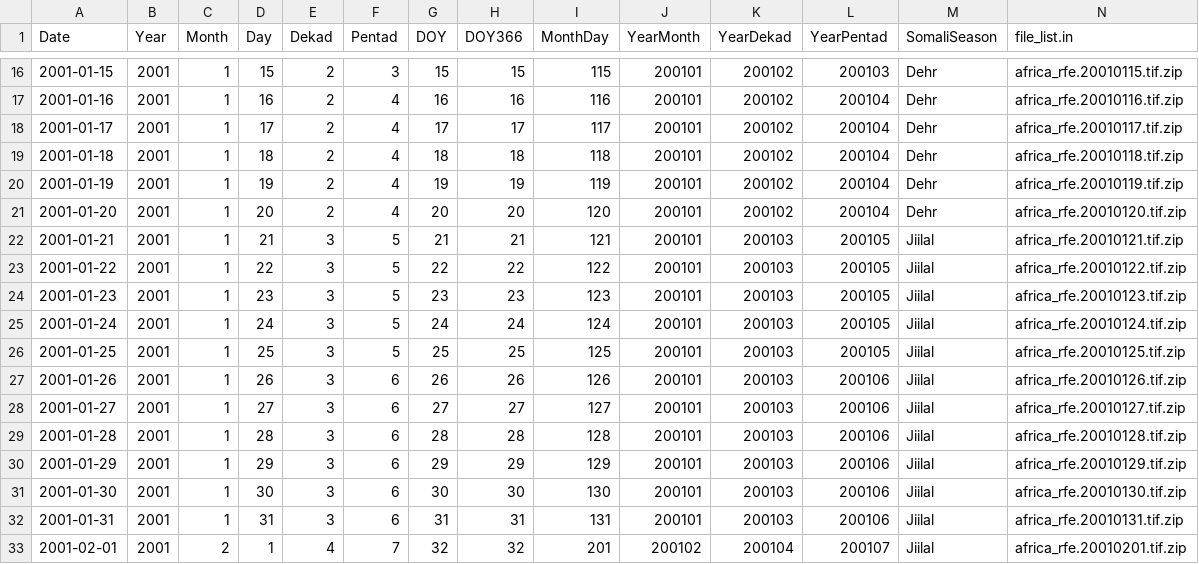
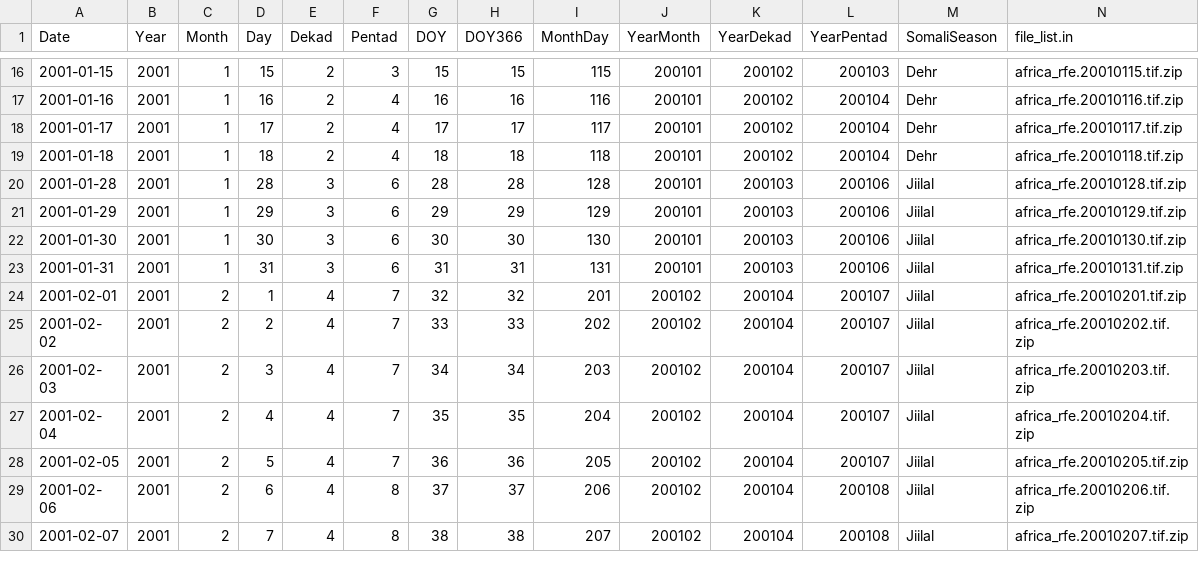
Before and after one commit to PSU-AXA-Somalia/AXA-PSU-Somalia, a CSV file: Core/Data/2_Remote_Sensing/0_Raw_data/rain_RFE2_1_Raw/rain_RFE2_1_Raw_Datelist.csv, drawn as a sheet; only a part is shown, gaps mark what is left out; the shorter side is filled out with more unchanged rows; the diff names each change by its address in the sheet, - before the commit and + after, or states it on an @@ line.

Commit message:
Code now makes blank files for missing daily data
This was messing up the statistics, makes sense to make a full archive
note need to do this for dekadal and pentadal too

```diff
--- a/Core/Data/2_Remote_Sensing/0_Raw_data/rain_RFE2_1_Raw/rain_RFE2_1_Raw_Datelist.csv
+++ b/Core/Data/2_Remote_Sensing/0_Raw_data/rain_RFE2_1_Raw/rain_RFE2_1_Raw_Datelist.csv
-row 20: 2001-01-19 | 2001 | 1 | 19 | 2 | 4 | 19 | 19 | 119 | 200101 | 200102 | 200104 | Dehr | africa_rfe.20010119.tif.zip
-row 21: 2001-01-20 | 2001 | 1 | 20 | 2 | 4 | 20 | 20 | 120 | 200101 | 200102 | 200104 | Dehr | africa_rfe.20010120.tif.zip
-row 22: 2001-01-21 | 2001 | 1 | 21 | 3 | 5 | 21 | 21 | 121 | 200101 | 200103 | 200105 | Jiilal | africa_rfe.20010121.tif.zip
-row 23: 2001-01-22 | 2001 | 1 | 22 | 3 | 5 | 22 | 22 | 122 | 200101 | 200103 | 200105 | Jiilal | africa_rfe.20010122.tif.zip
-row 24: 2001-01-23 | 2001 | 1 | 23 | 3 | 5 | 23 | 23 | 123 | 200101 | 200103 | 200105 | Jiilal | africa_rfe.20010123.tif.zip
-row 25: 2001-01-24 | 2001 | 1 | 24 | 3 | 5 | 24 | 24 | 124 | 200101 | 200103 | 200105 | Jiilal | africa_rfe.20010124.tif.zip
-row 26: 2001-01-25 | 2001 | 1 | 25 | 3 | 5 | 25 | 25 | 125 | 200101 | 200103 | 200105 | Jiilal | africa_rfe.20010125.tif.zip
-row 27: 2001-01-26 | 2001 | 1 | 26 | 3 | 6 | 26 | 26 | 126 | 200101 | 200103 | 200106 | Jiilal | africa_rfe.20010126.tif.zip
-row 28: 2001-01-27 | 2001 | 1 | 27 | 3 | 6 | 27 | 27 | 127 | 200101 | 200103 | 200106 | Jiilal | africa_rfe.20010127.tif.zip
```
Also changed, not shown: Core/Data/2_Remote_Sensing/0_Raw_data/rain_ARC2_1_Raw/rain_ARC2_1_Raw_Datelist.csv, 16 other files.
